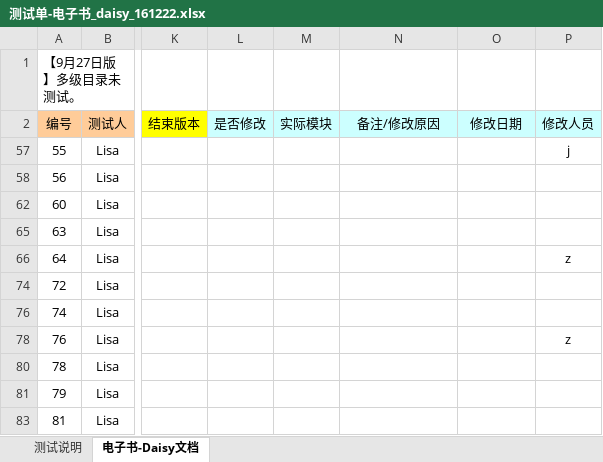
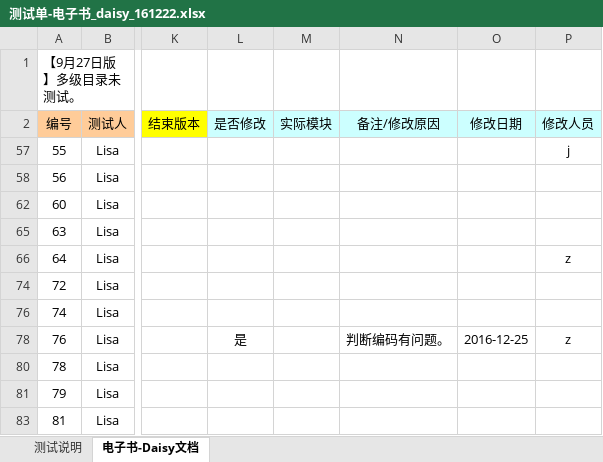
Before and after one commit to weizhiping/ebook, an Excel workbook: 测试单-电子书_daisy_161222.xlsx, sheet 电子书-Daisy文档, drawn as a sheet; only a part is shown, gaps mark what is left out; values as stored, in another font and other column widths than the file's, no borders; conditional formats not drawn; the diff names each change by its address in the sheet, - before the commit and + after, or states it on an @@ line.

```diff
--- a/测试单-电子书_daisy_161222.xlsx (sheet 电子书-Daisy文档)
+++ b/测试单-电子书_daisy_161222.xlsx (sheet 电子书-Daisy文档)
-L78 (是否修改): (empty)
+L78 (是否修改): 是
-N78 (备注/修改原因): (empty)
+N78 (备注/修改原因): 判断编码有问题。
-O78 (修改日期): (empty)
+O78 (修改日期): 2016-12-25
```
Also changed, not shown: 2 other files.
